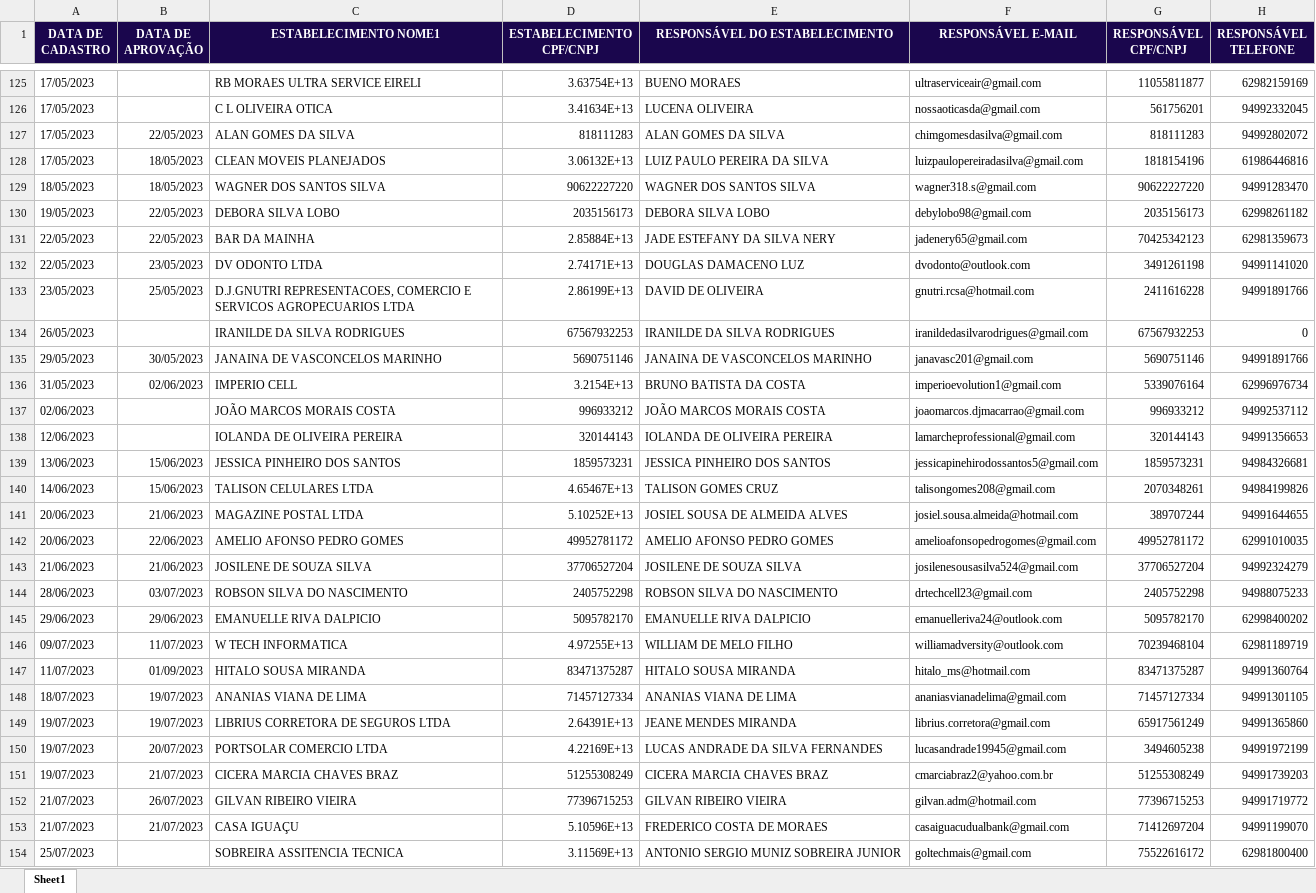
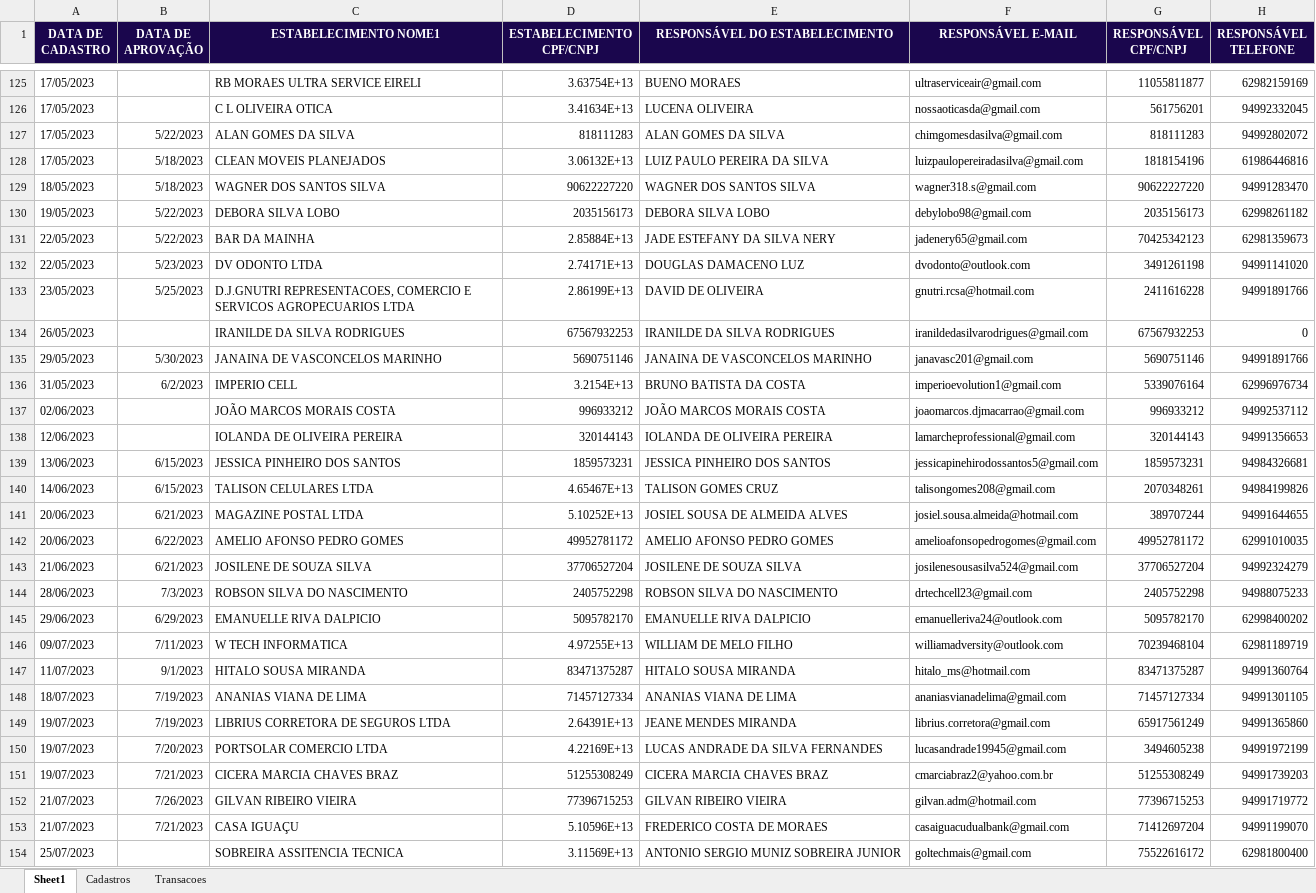
Before and after one commit to Xesadas/analise_dualbank, an Excel workbook: stores.xlsx, sheet Sheet1, drawn as a sheet; only a part is shown, gaps mark what is left out; values as stored, in another font and other column widths than the file's, no borders; the diff covers the shown part only; the diff names each change by its address in the sheet, - before the commit and + after, or states it on an @@ line.

```diff
--- a/stores.xlsx (sheet Sheet1)
+++ b/stores.xlsx (sheet Sheet1)
+sheet tab: Cadastros
+sheet tab: Transacoes
-B127 (DATA DE APROVAÇÃO): 22/05/2023
+B127 (DATA DE APROVAÇÃO): 5/22/2023
-B128:B129 (DATA DE APROVAÇÃO): 18/05/2023
+B128:B129 (DATA DE APROVAÇÃO): 5/18/2023
-B130:B131 (DATA DE APROVAÇÃO): 22/05/2023
+B130:B131 (DATA DE APROVAÇÃO): 5/22/2023
-B132 (DATA DE APROVAÇÃO): 23/05/2023
+B132 (DATA DE APROVAÇÃO): 5/23/2023
-B133 (DATA DE APROVAÇÃO): 25/05/2023
+B133 (DATA DE APROVAÇÃO): 5/25/2023
-B135 (DATA DE APROVAÇÃO): 30/05/2023
+B135 (DATA DE APROVAÇÃO): 5/30/2023
-B136 (DATA DE APROVAÇÃO): 02/06/2023
+B136 (DATA DE APROVAÇÃO): 6/2/2023
-B139:B140 (DATA DE APROVAÇÃO): 15/06/2023
+B139:B140 (DATA DE APROVAÇÃO): 6/15/2023
-B141 (DATA DE APROVAÇÃO): 21/06/2023
+B141 (DATA DE APROVAÇÃO): 6/21/2023
-B142 (DATA DE APROVAÇÃO): 22/06/2023
+B142 (DATA DE APROVAÇÃO): 6/22/2023
-B143 (DATA DE APROVAÇÃO): 21/06/2023
+B143 (DATA DE APROVAÇÃO): 6/21/2023
-B144 (DATA DE APROVAÇÃO): 03/07/2023
+B144 (DATA DE APROVAÇÃO): 7/3/2023
-B145 (DATA DE APROVAÇÃO): 29/06/2023
+B145 (DATA DE APROVAÇÃO): 6/29/2023
-B146 (DATA DE APROVAÇÃO): 11/07/2023
+B146 (DATA DE APROVAÇÃO): 7/11/2023
-B147 (DATA DE APROVAÇÃO): 01/09/2023
+B147 (DATA DE APROVAÇÃO): 9/1/2023
-B148:B149 (DATA DE APROVAÇÃO): 19/07/2023
+B148:B149 (DATA DE APROVAÇÃO): 7/19/2023
-B150 (DATA DE APROVAÇÃO): 20/07/2023
+B150 (DATA DE APROVAÇÃO): 7/20/2023
-B151 (DATA DE APROVAÇÃO): 21/07/2023
+B151 (DATA DE APROVAÇÃO): 7/21/2023
-B152 (DATA DE APROVAÇÃO): 26/07/2023
+B152 (DATA DE APROVAÇÃO): 7/26/2023
-B153 (DATA DE APROVAÇÃO): 21/07/2023
+B153 (DATA DE APROVAÇÃO): 7/21/2023
```
Also changed, not shown: 300 edited cells elsewhere in this sheet.
